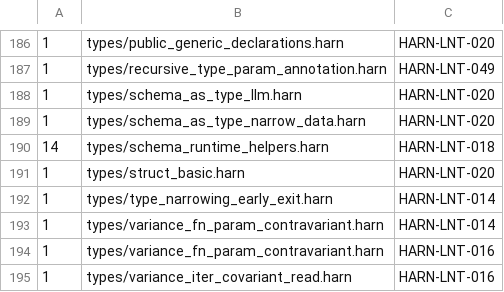
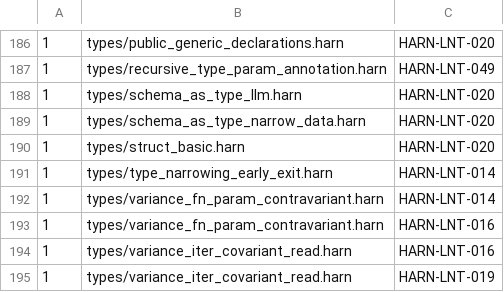
Before and after one commit to burin-labs/harn, a TSV file: conformance/lint-baseline.tsv, drawn as a sheet; only a part is shown, gaps mark what is left out; the shorter side is filled out with more unchanged rows.

Commit message:
feat(stdlib): add typed schema contracts

```diff
--- a/conformance/lint-baseline.tsv
+++ b/conformance/lint-baseline.tsv
@@ -189,3 +189,2 @@
 1	types/schema_as_type_narrow_data.harn	HARN-LNT-020
-14	types/schema_runtime_helpers.harn	HARN-LNT-018
 1	types/struct_basic.harn	HARN-LNT-020
```
Also changed, not shown: 14 other files.
